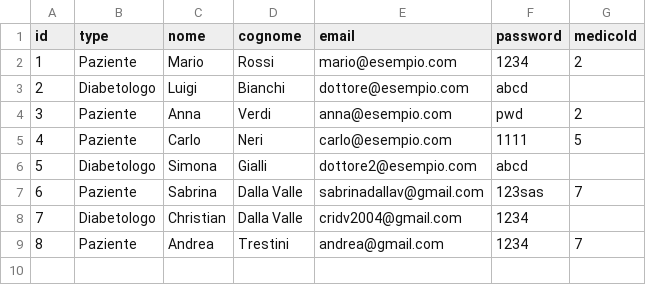
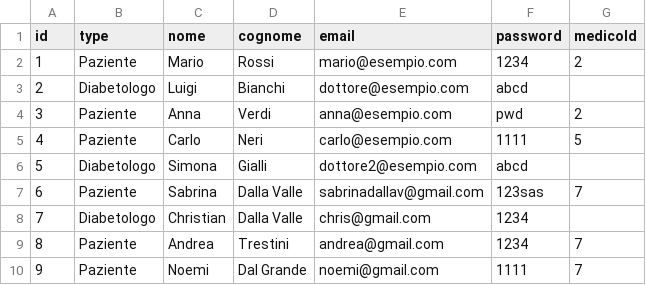
Before and after one commit to MasteredChris/DiabeteProject, a CSV file: src/resources/utenti.csv, drawn as a sheet.

```diff
--- a/src/resources/utenti.csv
+++ b/src/resources/utenti.csv
@@ -7,3 +7,4 @@ id,type,nome,cognome,email,password,medicoId
 6,Paziente,Sabrina,Dalla Valle,sabrinadallav@gmail.com,123sas,7
-7,Diabetologo,Christian,Dalla Valle,cridv2004@gmail.com,1234,
+7,Diabetologo,Christian,Dalla Valle,chris@gmail.com,1234,
 8,Paziente,Andrea,Trestini,andrea@gmail.com,1234,7
+9,Paziente,Noemi,Dal Grande,noemi@gmail.com,1111,7
```
Also changed, not shown: src/resources/assunzioni.csv, src/resources/eventi_clinici.csv, 12 other files.
